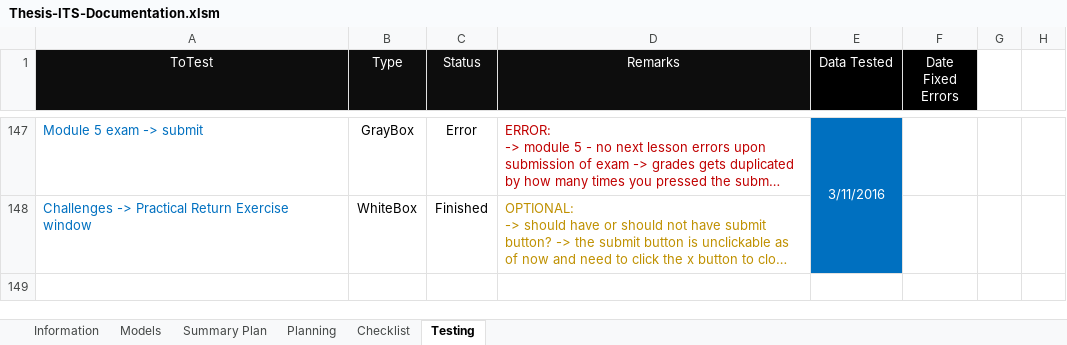
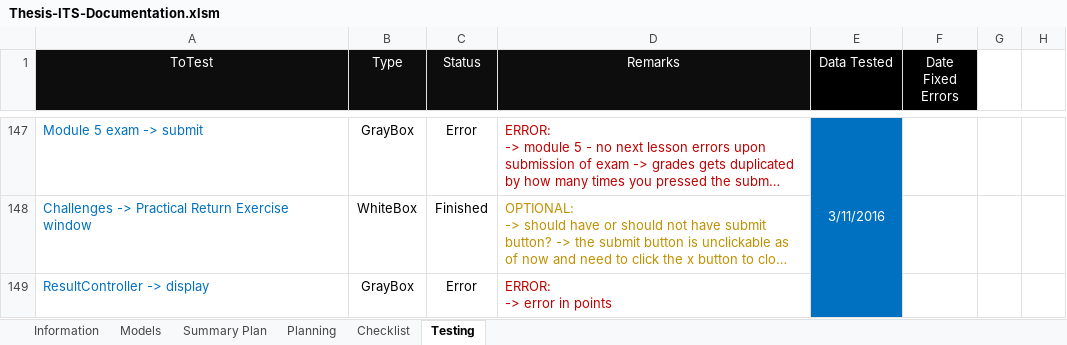
Before and after one commit to robertoguazon/Thesis-ITS, an Excel workbook: documentation/Thesis-ITS-Documentation.xlsm, sheet Testing, drawn as a sheet; only a part is shown, gaps mark what is left out; long unchanged cells end in …; values as stored, in another font and other column widths than the file's, no borders; conditional formats not drawn; ↵ is a line break in a cell; the diff names each change by its address in the sheet, - before the commit and + after, or states it on an @@ line.

```diff
--- a/documentation/Thesis-ITS-Documentation.xlsm (sheet Testing)
+++ b/documentation/Thesis-ITS-Documentation.xlsm (sheet Testing)
+row 149: ResultController -> display | GrayBox | Error | ERROR: ↵ -> error in points
```
Also changed, not shown: sheet Summary Plan, charts or pictures, 2 other files.
